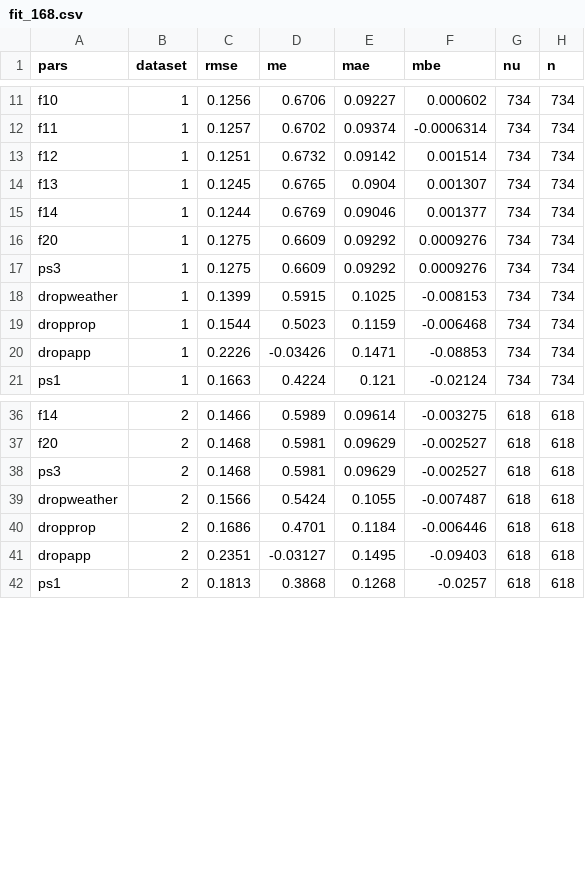
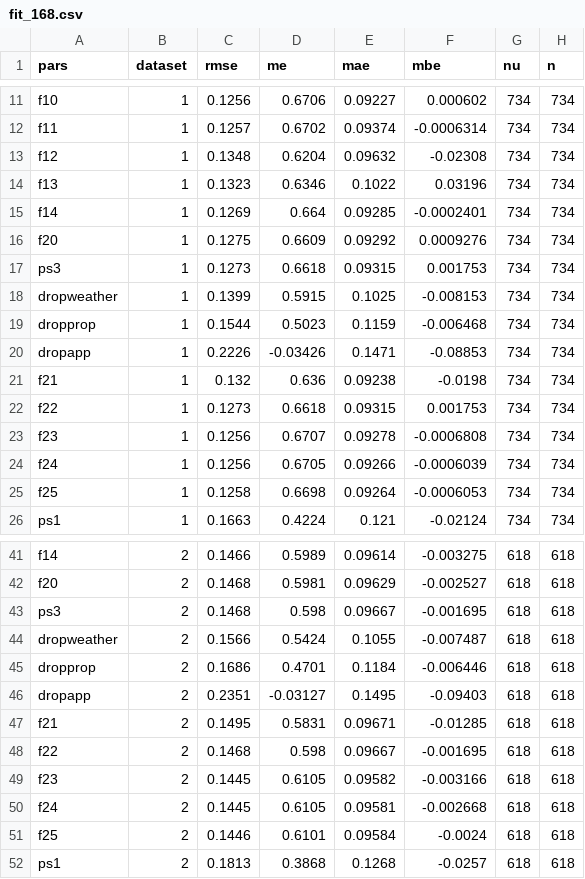
Before and after one commit to AU-BCE-EE/Hafner-2024-ALFAM2-dev, a CSV file: pars/output/fit_168.csv, drawn as a sheet; only a part is shown, gaps mark what is left out.

```diff
--- a/pars/output/fit_168.csv
+++ b/pars/output/fit_168.csv
@@ -12,7 +12,7 @@ f10,1,0.1256,0.6706,0.09227,0.000602,734,734
 f11,1,0.1257,0.6702,0.09374,-0.0006314,734,734
-f12,1,0.1251,0.6732,0.09142,0.001514,734,734
-f13,1,0.1245,0.6765,0.0904,0.001307,734,734
-f14,1,0.1244,0.6769,0.09046,0.001377,734,734
+f12,1,0.1348,0.6204,0.09632,-0.02308,734,734
+f13,1,0.1323,0.6346,0.1022,0.03196,734,734
+f14,1,0.1269,0.664,0.09285,-0.0002401,734,734
 f20,1,0.1275,0.6609,0.09292,0.0009276,734,734
-ps3,1,0.1275,0.6609,0.09292,0.0009276,734,734
+ps3,1,0.1273,0.6618,0.09315,0.001753,734,734
 dropweather,1,0.1399,0.5915,0.1025,-0.008153,734,734
@@ -20,2 +20,7 @@ dropprop,1,0.1544,0.5023,0.1159,-0.006468,734,734
 dropapp,1,0.2226,-0.03426,0.1471,-0.08853,734,734
+f21,1,0.132,0.636,0.09238,-0.0198,734,734
+f22,1,0.1273,0.6618,0.09315,0.001753,734,734
+f23,1,0.1256,0.6707,0.09278,-0.0006808,734,734
+f24,1,0.1256,0.6705,0.09266,-0.0006039,734,734
+f25,1,0.1258,0.6698,0.09264,-0.0006053,734,734
 ps1,1,0.1663,0.4224,0.121,-0.02124,734,734
@@ -37,3 +42,3 @@ f14,2,0.1466,0.5989,0.09614,-0.003275,618,618
 f20,2,0.1468,0.5981,0.09629,-0.002527,618,618
-ps3,2,0.1468,0.5981,0.09629,-0.002527,618,618
+ps3,2,0.1468,0.598,0.09667,-0.001695,618,618
 dropweather,2,0.1566,0.5424,0.1055,-0.007487,618,618
@@ -41,2 +46,7 @@ dropprop,2,0.1686,0.4701,0.1184,-0.006446,618,618
 dropapp,2,0.2351,-0.03127,0.1495,-0.09403,618,618
+f21,2,0.1495,0.5831,0.09671,-0.01285,618,618
+f22,2,0.1468,0.598,0.09667,-0.001695,618,618
+f23,2,0.1445,0.6105,0.09582,-0.003166,618,618
+f24,2,0.1445,0.6105,0.09581,-0.002668,618,618
+f25,2,0.1446,0.6101,0.09584,-0.0024,618,618
 ps1,2,0.1813,0.3868,0.1268,-0.0257,618,618
```
Also changed, not shown: pars/output/fit_168_app_mthd.csv, pars/output/fit_168_app_mthd_incorp.csv, 40 other files.
